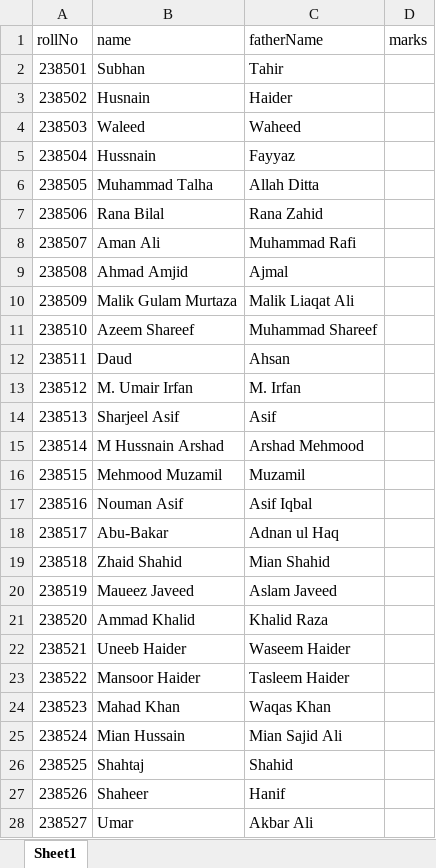
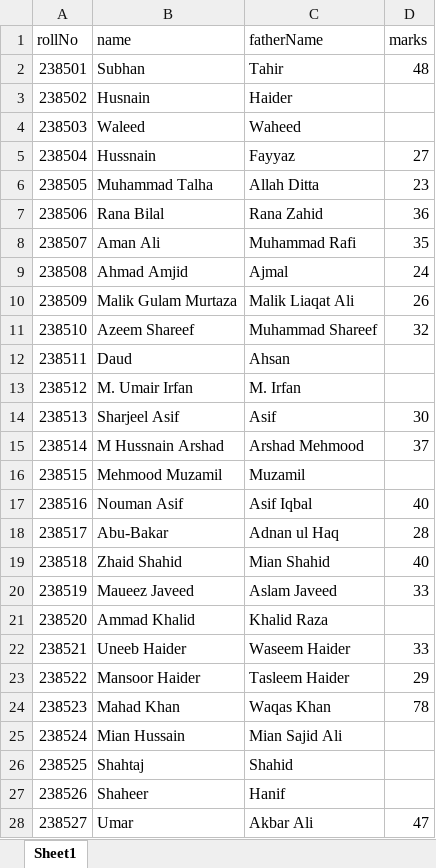
Before and after one commit to muslim-academy/result, an Excel workbook: data.xlsx, sheet Sheet1, drawn as a sheet; only a part is shown; values as stored, in another font and other column widths than the file's, no borders; the diff covers the shown part only; the diff names each change by its address in the sheet, - before the commit and + after, or states it on an @@ line.

Commit message:
update data

```diff
--- a/data.xlsx (sheet Sheet1)
+++ b/data.xlsx (sheet Sheet1)
-D2 (marks): (empty)
+D2 (marks): 48
-D5 (marks): (empty)
+D5 (marks): 27
-D6 (marks): (empty)
+D6 (marks): 23
-D7 (marks): (empty)
+D7 (marks): 36
-D8 (marks): (empty)
+D8 (marks): 35
-D9 (marks): (empty)
+D9 (marks): 24
-D10 (marks): (empty)
+D10 (marks): 26
-D11 (marks): (empty)
+D11 (marks): 32
-D14 (marks): (empty)
+D14 (marks): 30
-D15 (marks): (empty)
+D15 (marks): 37
-D17 (marks): (empty)
+D17 (marks): 40
-D18 (marks): (empty)
+D18 (marks): 28
-D19 (marks): (empty)
+D19 (marks): 40
-D20 (marks): (empty)
+D20 (marks): 33
-D22 (marks): (empty)
+D22 (marks): 33
-D23 (marks): (empty)
+D23 (marks): 29
-D24 (marks): (empty)
+D24 (marks): 78
-D28 (marks): (empty)
+D28 (marks): 47
```
Also changed, not shown: 62 edited cells elsewhere in this sheet.
